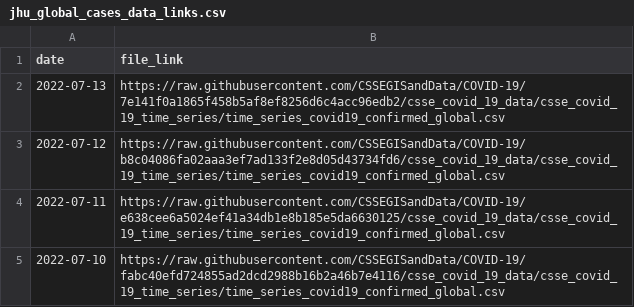
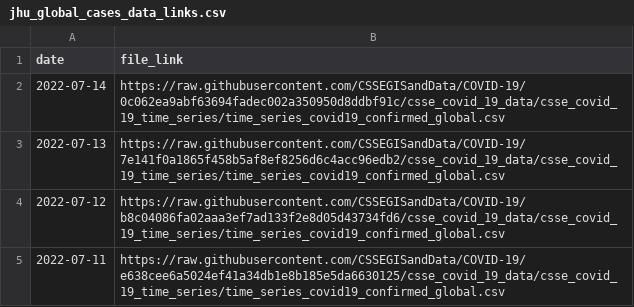
Before and after one commit to Serena-Wang/covidData, a CSV file: data/jhu_global_cases_data_links.csv, drawn as a sheet; only a part is shown; the shorter side is filled out with more unchanged rows; the diff names each change by its address in the sheet, - before the commit and + after, or states it on an @@ line.

```diff
--- a/data/jhu_global_cases_data_links.csv
+++ b/data/jhu_global_cases_data_links.csv
+row 2: 2022-07-14 | https://raw.githubusercontent.com/CSSEGISandData/COVID-19/0c062ea9abf63694fadec002a350950d8ddbf91c/csse_covid_19_data/csse_covid_19_time_series/time_series_covid19_confirmed_global.csv
```
Also changed, not shown: data/jhu_global_deaths_data_links.csv, data/jhu_us_cases_data_links.csv, 1 other file.
